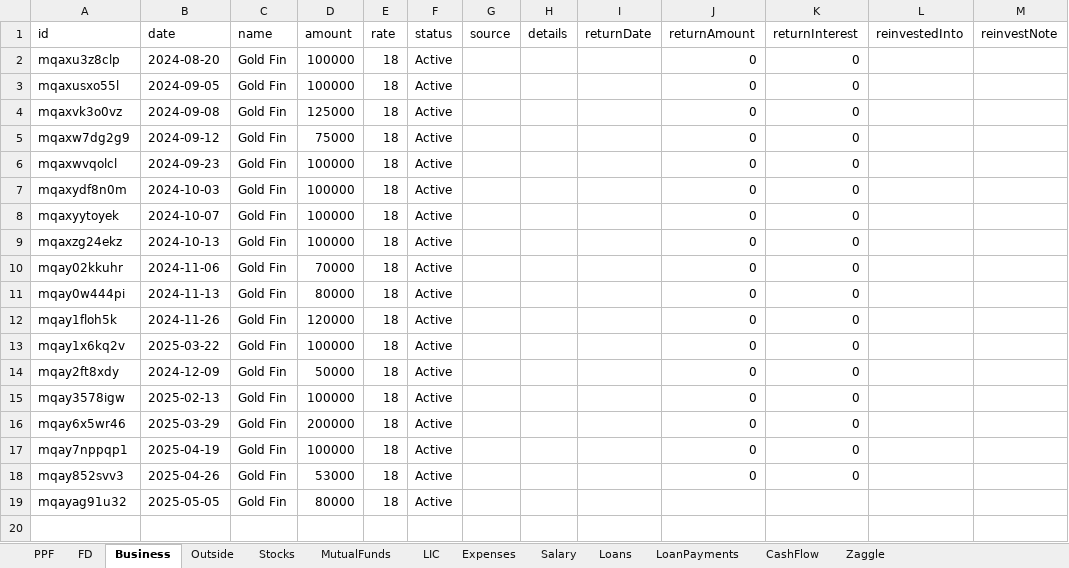
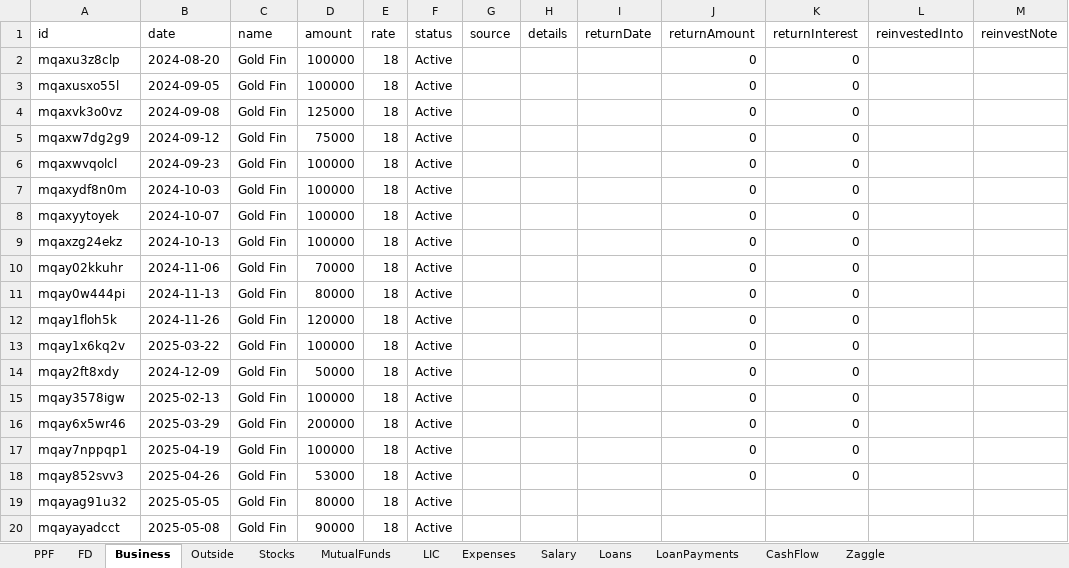
Before and after one commit to Sgali999/finance-tracker, an Excel workbook: data/finance.xlsx, sheet Business, drawn as a sheet; values as stored, in another font and other column widths than the file's, no borders; the diff names each change by its address in the sheet, - before the commit and + after, or states it on an @@ line.

Commit message:
Finance update 2026-06-12 13:17

```diff
--- a/data/finance.xlsx (sheet Business)
+++ b/data/finance.xlsx (sheet Business)
+row 20: mqayayadcct | 2025-05-08 | Gold Fin | 90000 | 18 | Active
```
